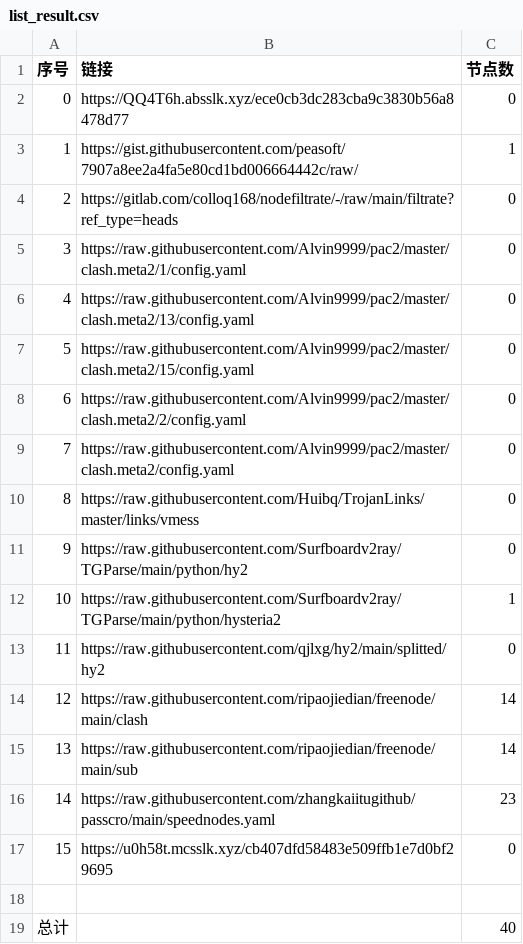
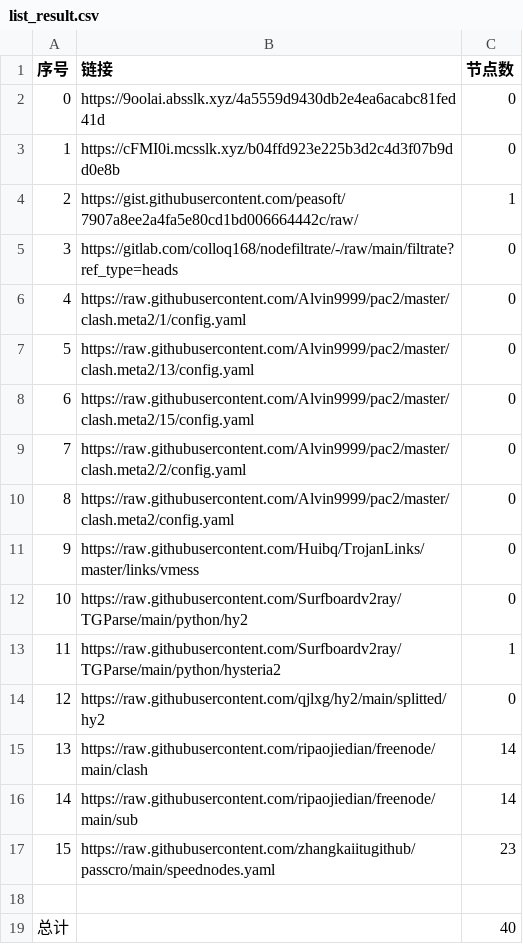
Before and after one commit to gp5061127/NoMoreWalls, a CSV file: list_result.csv, drawn as a sheet; removed rows and columns are numbered as before the commit, all else as after; the diff names each change by its address in the sheet, - before the commit and + after, or states it on an @@ line.

```diff
--- a/list_result.csv
+++ b/list_result.csv
+row 2: 0 | https://9oolai.absslk.xyz/4a5559d9430db2e4ea6acabc81fed41d | 0
@@ column A (序号) renumbered between rows 3 and 17 @@
-B3 (链接): https://QQ4T6h.absslk.xyz/ece0cb3dc283cba9c3830b56a8478d77
+B3 (链接): https://cFMI0i.mcsslk.xyz/b04ffd923e225b3d2c4d3f07b9dd0e8b
-row 17: 15 | https://u0h58t.mcsslk.xyz/cb407dfd58483e509ffb1e7d0bf29695 | 0
```
Also changed, not shown: 15 other files.
